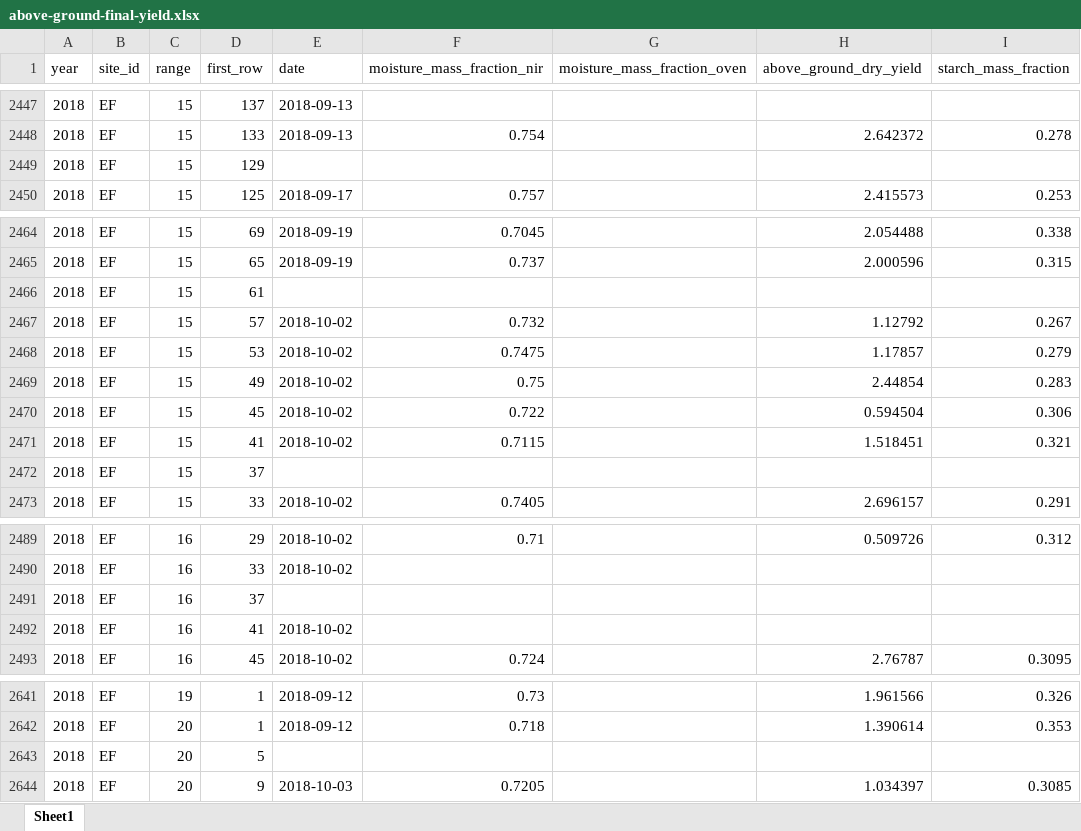
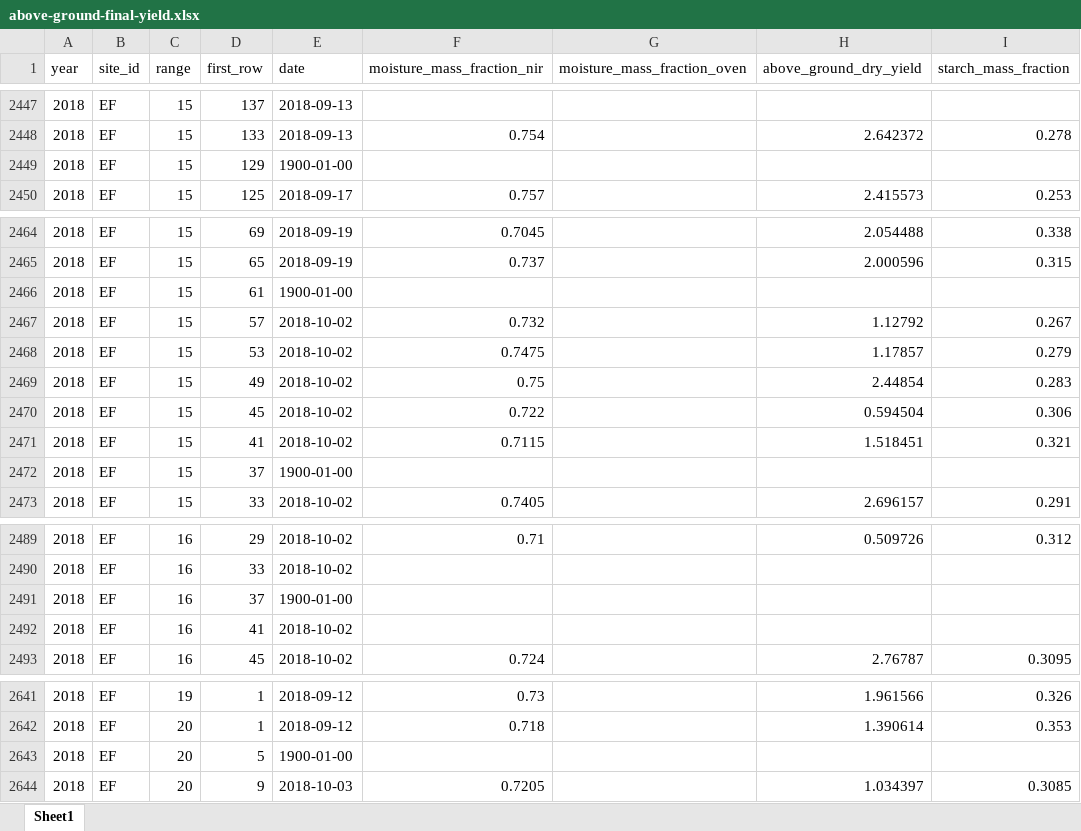
Before and after one commit to suryaeada9/imsi_biocro, an Excel workbook: data/above-ground-final-yield.xlsx, sheet Sheet1, drawn as a sheet; only a part is shown, gaps mark what is left out; values as stored, in another font and other column widths than the file's, no cell formats; the diff covers the shown part only; the diff names each change by its address in the sheet, - before the commit and + after, or states it on an @@ line.

```diff
--- a/data/above-ground-final-yield.xlsx (sheet Sheet1)
+++ b/data/above-ground-final-yield.xlsx (sheet Sheet1)
-E2449 (date): (empty)
+E2449 (date): 1900-01-00
-E2466 (date): (empty)
+E2466 (date): 1900-01-00
-E2472 (date): (empty)
+E2472 (date): 1900-01-00
-E2491 (date): (empty)
+E2491 (date): 1900-01-00
-E2643 (date): (empty)
+E2643 (date): 1900-01-00
```
Also changed, not shown: 13 edited cells elsewhere in this sheet, cell formats, 10 other files.
